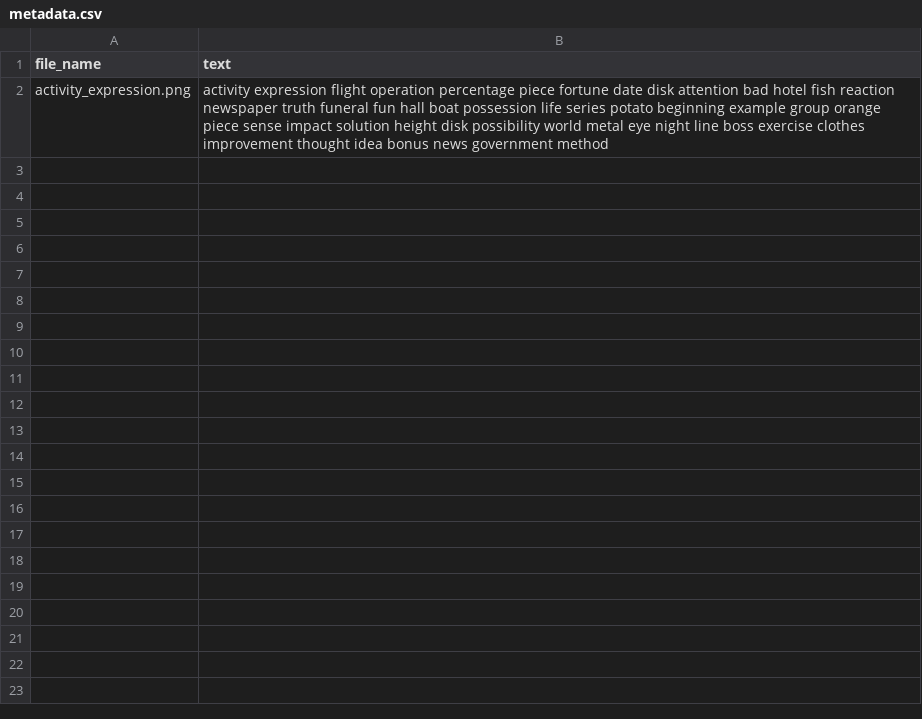
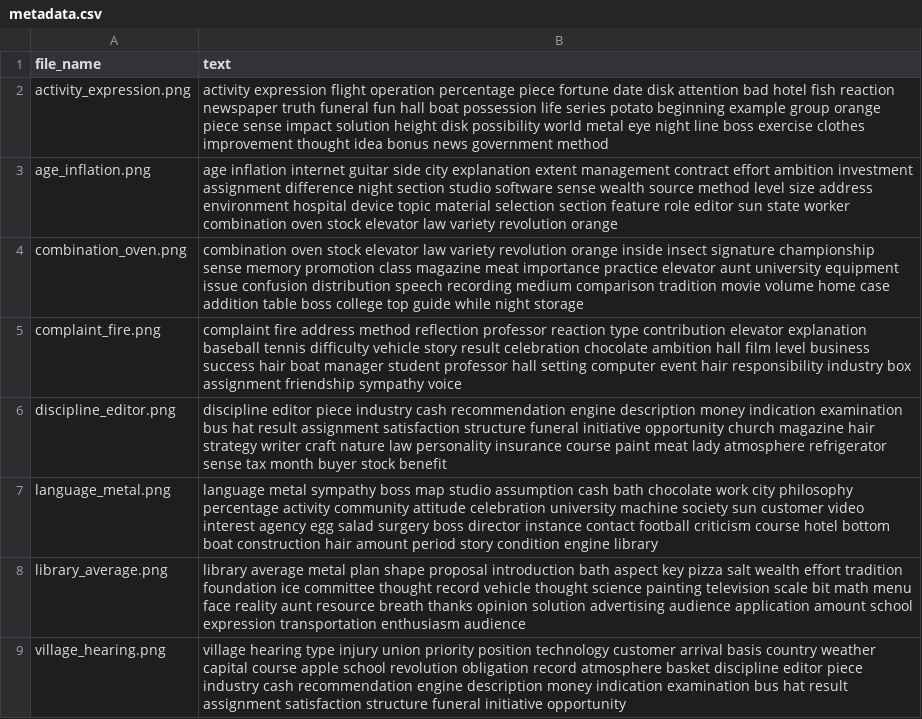
Before and after one commit to ngtr6788/cturk-ocr, a CSV file: images/metadata.csv, drawn as a sheet.

Commit message:
Update images metadata

```diff
--- a/images/metadata.csv
+++ b/images/metadata.csv
@@ -2 +2,8 @@ file_name,text
 activity_expression.png,activity expression flight operation percentage piece fortune date disk attention bad hotel fish reaction newspaper truth funeral fun hall boat possession life series potato beginning example group orange piece sense impact solution height disk possibility world metal eye night line boss exercise clothes improvement thought idea bonus news government method
+age_inflation.png,age inflation internet guitar side city explanation extent management contract effort ambition investment assignment difference night section studio software sense wealth source method level size address environment hospital device topic material selection section feature role editor sun state worker combination oven stock elevator law variety revolution orange
+combination_oven.png,combination oven stock elevator law variety revolution orange inside insect signature championship sense memory promotion class magazine meat importance practice elevator aunt university equipment issue confusion distribution speech recording medium comparison tradition movie volume home case addition table boss college top guide while night storage
+complaint_fire.png,complaint fire address method reflection professor reaction type contribution elevator explanation baseball tennis difficulty vehicle story result celebration chocolate ambition hall film level business success hair boat manager student professor hall setting computer event hair responsibility industry box assignment friendship sympathy voice
+discipline_editor.png,discipline editor piece industry cash recommendation engine description money indication examination bus hat result assignment satisfaction structure funeral initiative opportunity church magazine hair strategy writer craft nature law personality insurance course paint meat lady atmosphere refrigerator sense tax month buyer stock benefit
+language_metal.png,language metal sympathy boss map studio assumption cash bath chocolate work city philosophy percentage activity community attitude celebration university machine society sun customer video interest agency egg salad surgery boss director instance contact football criticism course hotel bottom boat construction hair amount period story condition engine library
+library_average.png,library average metal plan shape proposal introduction bath aspect key pizza salt wealth effort tradition foundation ice committee thought record vehicle thought science painting television scale bit math menu face reality aunt resource breath thanks opinion solution advertising audience application amount school expression transportation enthusiasm audience
+village_hearing.png,village hearing type injury union priority position technology customer arrival basis country weather capital course apple school revolution obligation record atmosphere basket discipline editor piece industry cash recommendation engine description money indication examination bus hat result assignment satisfaction structure funeral initiative opportunity
```
